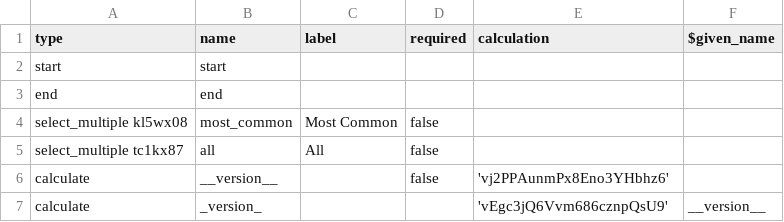
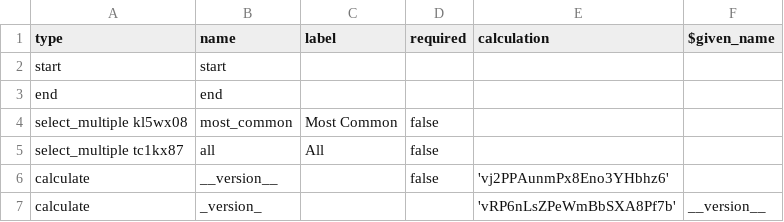
Before and after one commit to StraboSpot/strabo-mobile, a CSV file: www/app/data-models/minerals-igneous-survey.csv, drawn as a sheet.

```diff
--- a/www/app/data-models/minerals-igneous-survey.csv
+++ b/www/app/data-models/minerals-igneous-survey.csv
@@ -6,2 +6,2 @@ select_multiple tc1kx87,all,All,false,,
 calculate,__version__,,false,'vj2PPAunmPx8Eno3YHbhz6',
-calculate,_version_,,,'vEgc3jQ6Vvm686cznpQsU9',__version__
+calculate,_version_,,,'vRP6nLsZPeWmBbSXA8Pf7b',__version__
```
Also changed, not shown: www/app/data-models/minerals-igneous-choices.csv, www/app/data-models/minerals-metamorphic-choices.csv, 6 other files.
